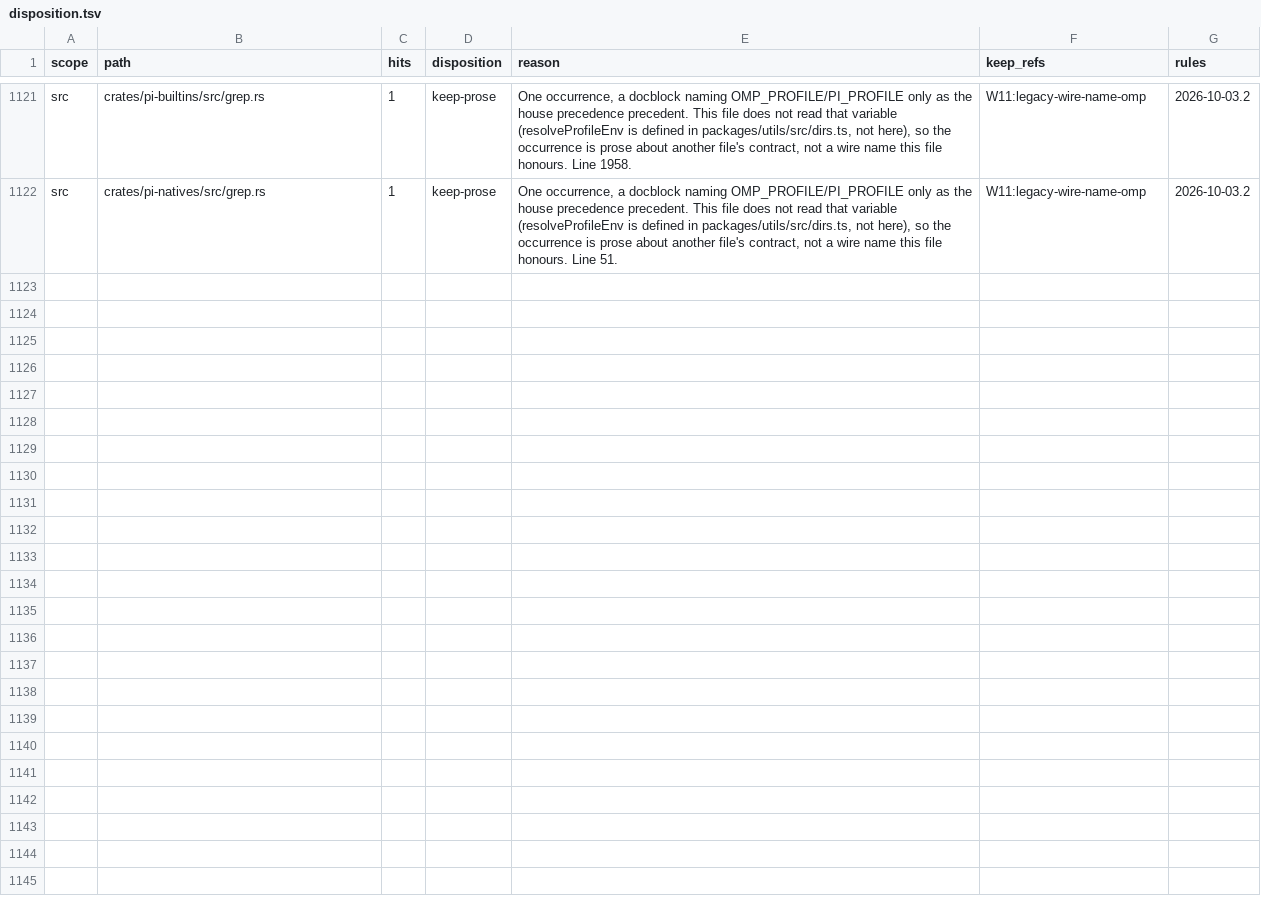
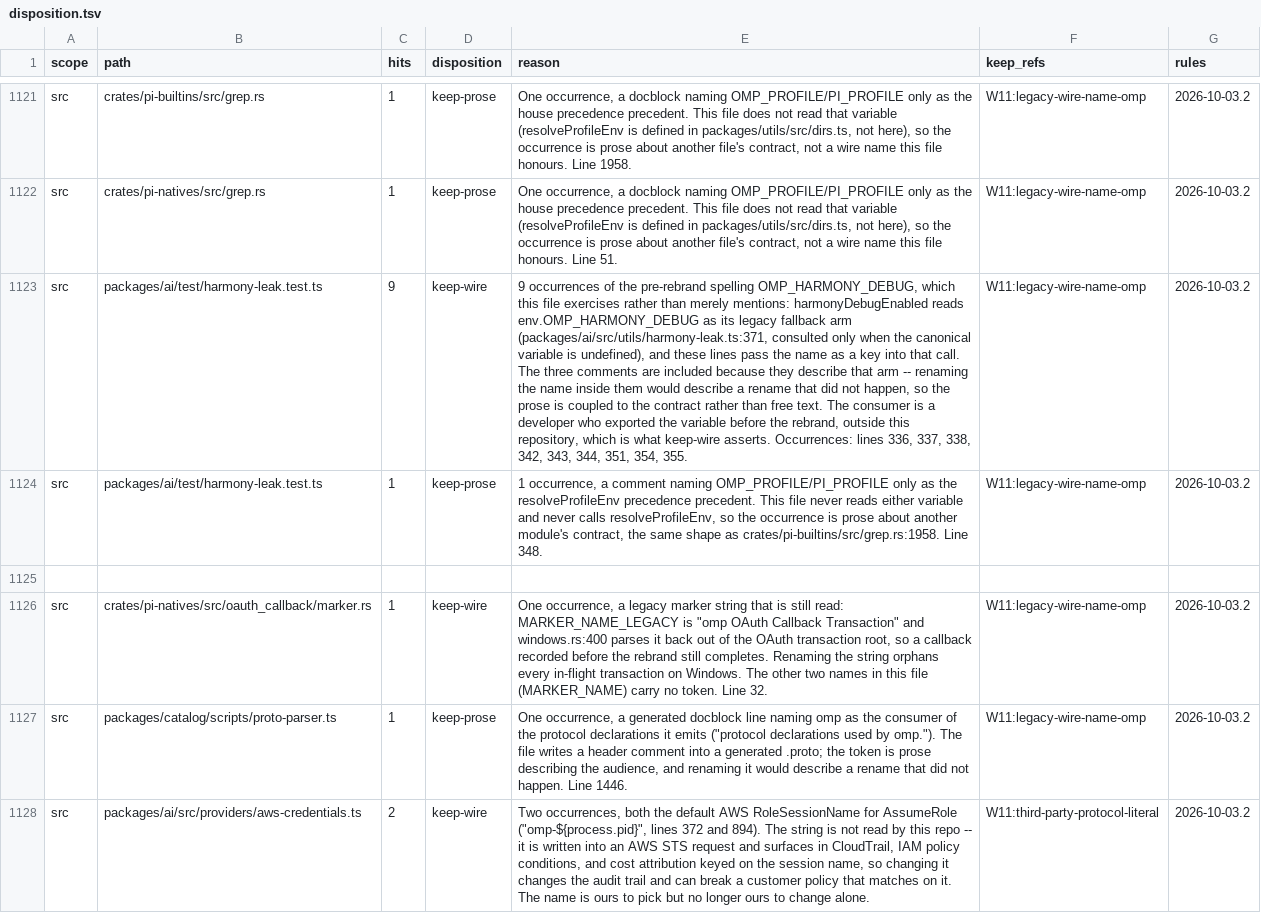
Before and after one commit to ultrabuilders/ultraworkers, a TSV file: scripts/rename/disposition.tsv, drawn as a sheet; only a part is shown, gaps mark what is left out; the diff covers the shown part only; the diff names each change by its address in the sheet, - before the commit and + after, or states it on an @@ line.

```diff
--- a/scripts/rename/disposition.tsv
+++ b/scripts/rename/disposition.tsv
+row 1123: src | packages/ai/test/harmony-leak.test.ts | 9 | keep-wire | 9 occurrences of the pre-rebrand spelling OMP_HARMONY_DEBUG, which this file exercises rather than merely mentions: harmonyDebugEnabled reads env.OMP_HARMONY_DEBUG as its legacy fallback arm (packages/ai/src/utils/harmony-leak.ts:371, consulted only when the canonical variable is undefined), and these lines pass the name as a key into that call. The three comments are included because they describe that arm -- renaming the name inside them would describe a rename that did not happen, so the prose is coupled to the contract rather than free text. The consumer is a developer who exported the variable before the rebrand, outside this repository, which is what keep-wire asserts. Occurrences: lines 336, 337, 338, 342, 343, 344, 351, 354, 355. | W11:legacy-wire-name-omp | 2026-10-03.2
+row 1124: src | packages/ai/test/harmony-leak.test.ts | 1 | keep-prose | 1 occurrence, a comment naming OMP_PROFILE/PI_PROFILE only as the resolveProfileEnv precedence precedent. This file never reads either variable and never calls resolveProfileEnv, so the occurrence is prose about another module's contract, the same shape as crates/pi-builtins/src/grep.rs:1958. Line 348. | W11:legacy-wire-name-omp | 2026-10-03.2
+row 1125: (empty)
+row 1126: src | crates/pi-natives/src/oauth_callback/marker.rs | 1 | keep-wire | One occurrence, a legacy marker string that is still read: MARKER_NAME_LEGACY is "omp OAuth Callback Transaction" and windows.rs:400 parses it back out of the OAuth transaction root, so a callback recorded before the rebrand still completes. Renaming the string orphans every in-flight transaction on Windows. The other two names in this file (MARKER_NAME) carry no token. Line 32. | W11:legacy-wire-name-omp | 2026-10-03.2
+row 1127: src | packages/catalog/scripts/proto-parser.ts | 1 | keep-prose | One occurrence, a generated docblock line naming omp as the consumer of the protocol declarations it emits ("protocol declarations used by omp."). The file writes a header comment into a generated .proto; the token is prose describing the audience, and renaming it would describe a rename that did not happen. Line 1446. | W11:legacy-wire-name-omp | 2026-10-03.2
+row 1128: src | packages/ai/src/providers/aws-credentials.ts | 2 | keep-wire | Two occurrences, both the default AWS RoleSessionName for AssumeRole ("omp-${process.pid}", lines 372 and 894). The string is not read by this repo -- it is written into an AWS STS request and surfaces in CloudTrail, IAM policy conditions, and cost attribution keyed on the session name, so changing it changes the audit trail and can break a customer policy that matches on it. The name is ours to pick but no longer ours to change alone. | W11:third-party-protocol-literal | 2026-10-03.2
```
Also changed, not shown: 5 added rows elsewhere in this file.
